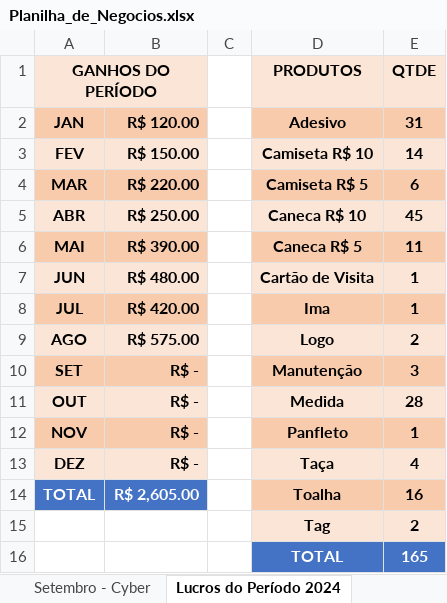
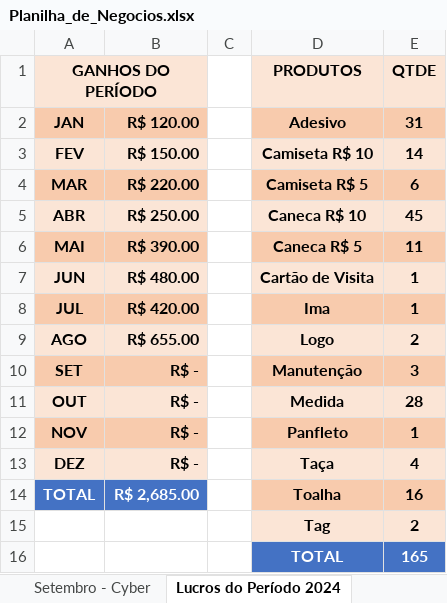
Before and after one commit to Leal2021/CorelDraw-Arquivos, an Excel workbook: Planilha_de_Negocios.xlsx, sheet Lucros do Período 2024, drawn as a sheet; values as stored, in another font and other column widths than the file's, no borders; charts and pictures not drawn; the diff names each change by its address in the sheet, - before the commit and + after, or states it on an @@ line.

```diff
--- a/Planilha_de_Negocios.xlsx (sheet Lucros do Período 2024)
+++ b/Planilha_de_Negocios.xlsx (sheet Lucros do Período 2024)
-B9: R$ 575.00
+B9: R$ 655.00
-B14: R$ 2,605.00
+B14: R$ 2,685.00
```
Also changed, not shown: sheet Setembro - Cyber, sheet Agosto - Cyber, formulas that keep their value, charts or pictures.
